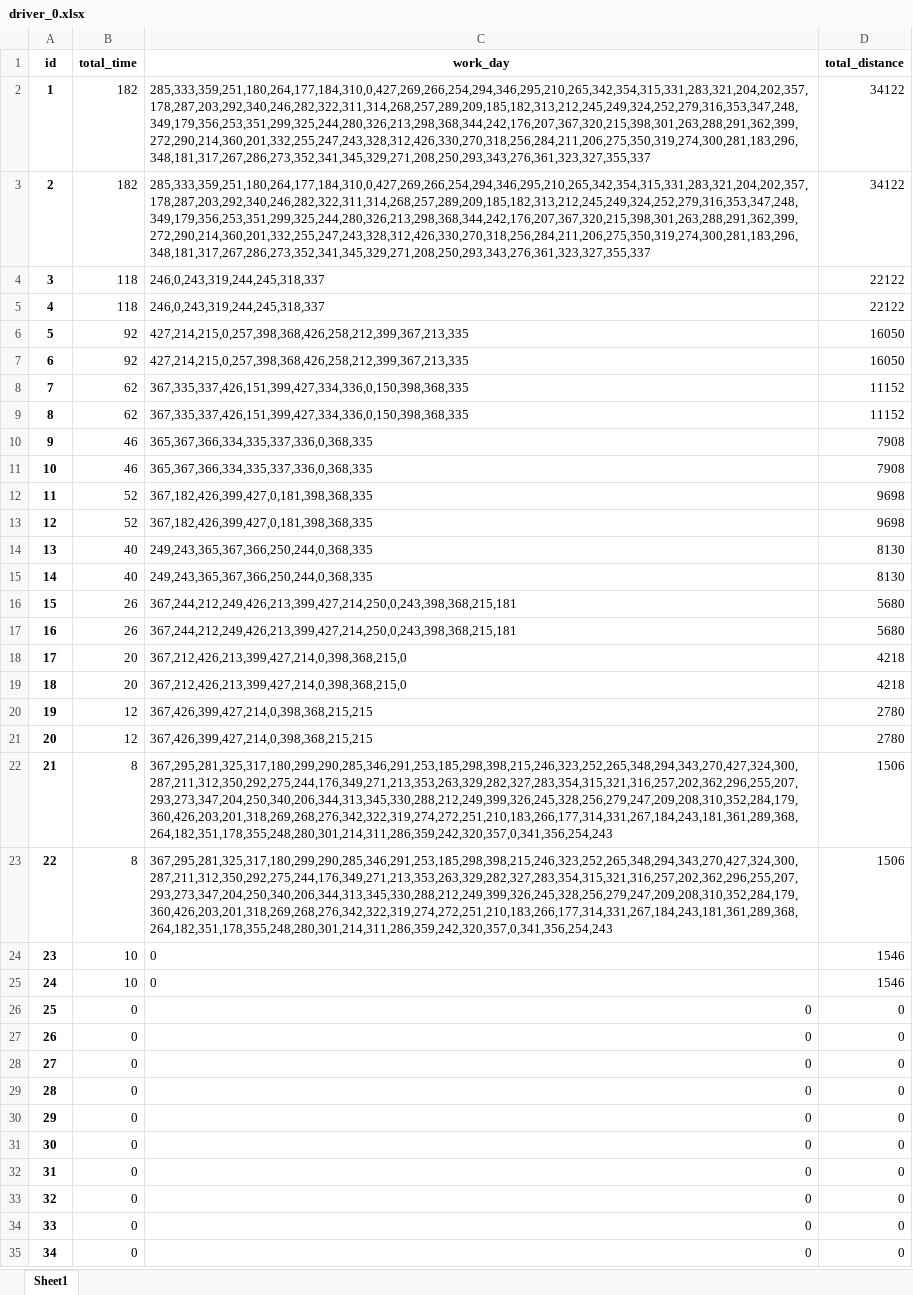
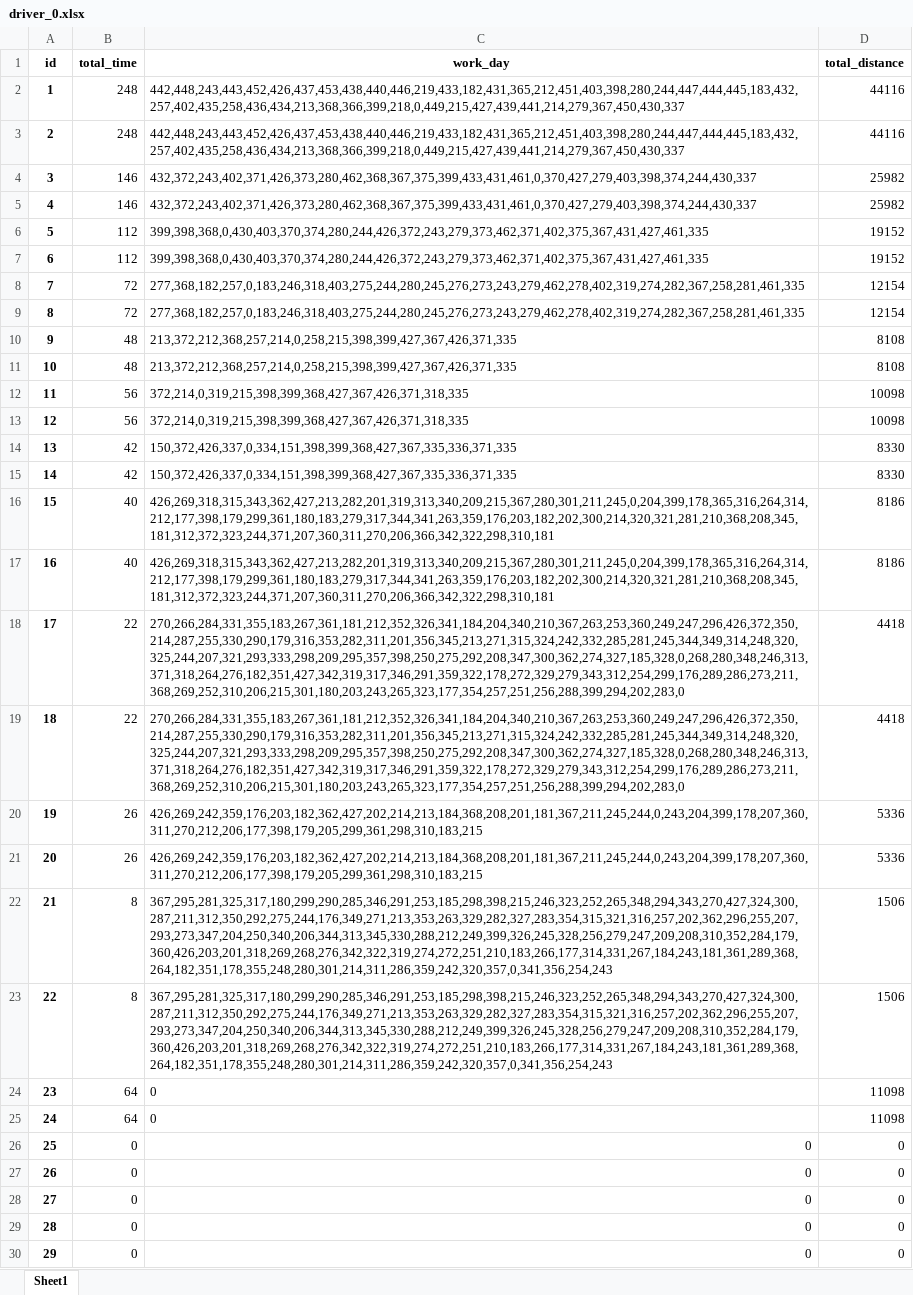
Before and after one commit to ZAchiever/-, an Excel workbook: storage/driver_0.xlsx, sheet Sheet1, drawn as a sheet; only a part is shown; the shorter side is filled out with more unchanged rows; values as stored, in another font and other column widths than the file's, no borders; the diff names each change by its address in the sheet, - before the commit and + after, or states it on an @@ line.

```diff
--- a/storage/driver_0.xlsx (sheet Sheet1)
+++ b/storage/driver_0.xlsx (sheet Sheet1)
-B2:B3 (total_time): 182
+B2:B3 (total_time): 248
-C2:C3 (work_day): 285,333,359,251,180,264,177,184,310,0,427,269,266,254,294,346,295,210,265,342,354,315,331,283,321,204,202,357,178,287,203,292,340,246,282,322,311,314,268,257,289,209,185,182,313,212,245,249,324,252,279,316,353,347,248,349,179,356,253,351,299,325,244,280,326,213,298,368,344,242,176,207,367,320,215,398,301,263,288,291,362,399,272,290,214,360,201,332,255,247,243,328,312,426,330,270,318,256,284,211,206,275,350,319,274,300,281,183,296,348,181,317,267,286,273,352,341,345,329,271,208,250,293,343,276,361,323,327,355,337
+C2:C3 (work_day): 442,448,243,443,452,426,437,453,438,440,446,219,433,182,431,365,212,451,403,398,280,244,447,444,445,183,432,257,402,435,258,436,434,213,368,366,399,218,0,449,215,427,439,441,214,279,367,450,430,337
-D2:D3 (total_distance): 34122
+D2:D3 (total_distance): 44116
-B4:B5 (total_time): 118
+B4:B5 (total_time): 146
-C4:C5 (work_day): 246,0,243,319,244,245,318,337
+C4:C5 (work_day): 432,372,243,402,371,426,373,280,462,368,367,375,399,433,431,461,0,370,427,279,403,398,374,244,430,337
-D4:D5 (total_distance): 22122
+D4:D5 (total_distance): 25982
-B6:B7 (total_time): 92
+B6:B7 (total_time): 112
-C6:C7 (work_day): 427,214,215,0,257,398,368,426,258,212,399,367,213,335
+C6:C7 (work_day): 399,398,368,0,430,403,370,374,280,244,426,372,243,279,373,462,371,402,375,367,431,427,461,335
-D6:D7 (total_distance): 16050
+D6:D7 (total_distance): 19152
-B8:B9 (total_time): 62
+B8:B9 (total_time): 72
-C8:C9 (work_day): 367,335,337,426,151,399,427,334,336,0,150,398,368,335
+C8:C9 (work_day): 277,368,182,257,0,183,246,318,403,275,244,280,245,276,273,243,279,462,278,402,319,274,282,367,258,281,461,335
-D8:D9 (total_distance): 11152
+D8:D9 (total_distance): 12154
-B10:B11 (total_time): 46
+B10:B11 (total_time): 48
-C10:C11 (work_day): 365,367,366,334,335,337,336,0,368,335
+C10:C11 (work_day): 213,372,212,368,257,214,0,258,215,398,399,427,367,426,371,335
-D10:D11 (total_distance): 7908
+D10:D11 (total_distance): 8108
-B12:B13 (total_time): 52
+B12:B13 (total_time): 56
-C12:C13 (work_day): 367,182,426,399,427,0,181,398,368,335
+C12:C13 (work_day): 372,214,0,319,215,398,399,368,427,367,426,371,318,335
-D12:D13 (total_distance): 9698
+D12:D13 (total_distance): 10098
-B14:B15 (total_time): 40
+B14:B15 (total_time): 42
-C14:C15 (work_day): 249,243,365,367,366,250,244,0,368,335
+C14:C15 (work_day): 150,372,426,337,0,334,151,398,399,368,427,367,335,336,371,335
-D14:D15 (total_distance): 8130
+D14:D15 (total_distance): 8330
-B16:B17 (total_time): 26
+B16:B17 (total_time): 40
-C16:C17 (work_day): 367,244,212,249,426,213,399,427,214,250,0,243,398,368,215,181
+C16:C17 (work_day): 426,269,318,315,343,362,427,213,282,201,319,313,340,209,215,367,280,301,211,245,0,204,399,178,365,316,264,314,212,177,398,179,299,361,180,183,279,317,344,341,263,359,176,203,182,202,300,214,320,321,281,210,368,208,345,181,312,372,323,244,371,207,360,311,270,206,366,342,322,298,310,181
-D16:D17 (total_distance): 5680
+D16:D17 (total_distance): 8186
-B18:B19 (total_time): 20
+B18:B19 (total_time): 22
-C18:C19 (work_day): 367,212,426,213,399,427,214,0,398,368,215,0
+C18:C19 (work_day): 270,266,284,331,355,183,267,361,181,212,352,326,341,184,204,340,210,367,263,253,360,249,247,296,426,372,350,214,287,255,330,290,179,316,353,282,311,201,356,345,213,271,315,324,242,332,285,281,245,344,349,314,248,320,325,244,207,321,293,333,298,209,295,357,398,250,275,292,208,347,300,362,274,327,185,328,0,268,280,348,246,313,371,318,264,276,182,351,427,342,319,317,346,291,359,322,178,272,329,279,343,312,254,299,176,289,286,273,211,368,269,252,310,206,215,301,180,203,243,265,323,177,354,257,251,256,288,399,294,202,283,0
-D18:D19 (total_distance): 4218
+D18:D19 (total_distance): 4418
-B20:B21 (total_time): 12
+B20:B21 (total_time): 26
-C20:C21 (work_day): 367,426,399,427,214,0,398,368,215,215
+C20:C21 (work_day): 426,269,242,359,176,203,182,362,427,202,214,213,184,368,208,201,181,367,211,245,244,0,243,204,399,178,207,360,311,270,212,206,177,398,179,205,299,361,298,310,183,215
-D20:D21 (total_distance): 2780
+D20:D21 (total_distance): 5336
-B24:B25 (total_time): 10
+B24:B25 (total_time): 64
-D24:D25 (total_distance): 1546
+D24:D25 (total_distance): 11098
```
Also changed, not shown: storage/car.xlsx, storage/car_0.xlsx, 18 other files.
